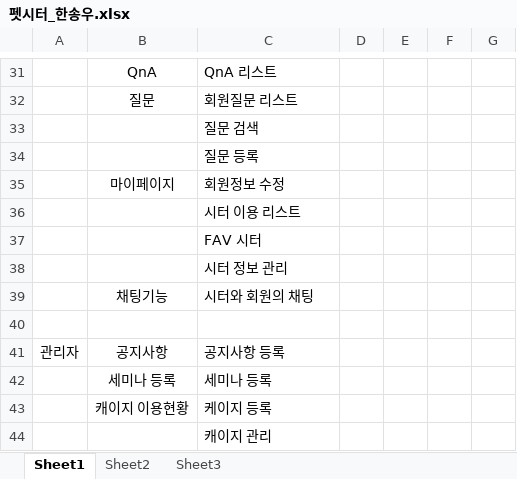
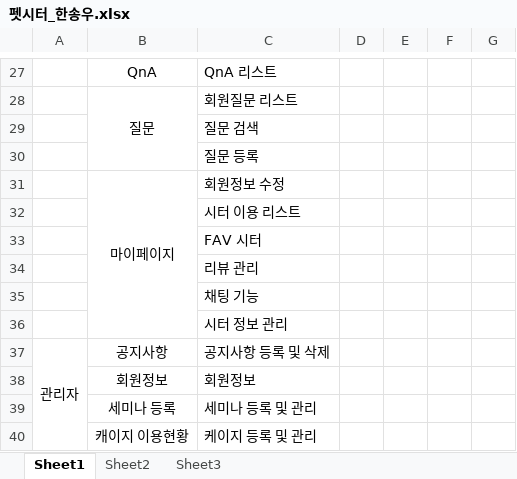
Before and after one commit to hhsw07/ezen-academy-projects, an Excel workbook: 펫시터_한송우.xlsx, sheet Sheet1, drawn as a sheet; only a part is shown, gaps mark what is left out; values as stored, in another font and other column widths than the file's, no borders; removed rows and columns are numbered as before the commit, all else as after; the diff covers the shown part only; the diff names each change by its address in the sheet, - before the commit and + after, or states it on an @@ line.

```diff
--- a/펫시터_한송우.xlsx (sheet Sheet1)
+++ b/펫시터_한송우.xlsx (sheet Sheet1)
+B28:B30 merged
+B31:B36 merged
+row 34:  |  | 리뷰 관리
+row 35:  |  | 채팅 기능
-row 39:  | 채팅기능 | 시터와 회원의 채팅
-row 40: (empty)
+A37:A40 merged
-C37: 공지사항 등록
+C37: 공지사항 등록 및 삭제
+row 38:  | 회원정보 | 회원정보
-C39: 세미나 등록
+C39: 세미나 등록 및 관리
-C40: 케이지 등록
+C40: 케이지 등록 및 관리
-row 44:  |  | 캐이지 관리
```
Also changed, not shown: 4 removed rows, 7 edited cells and merged cells elsewhere in this sheet.
